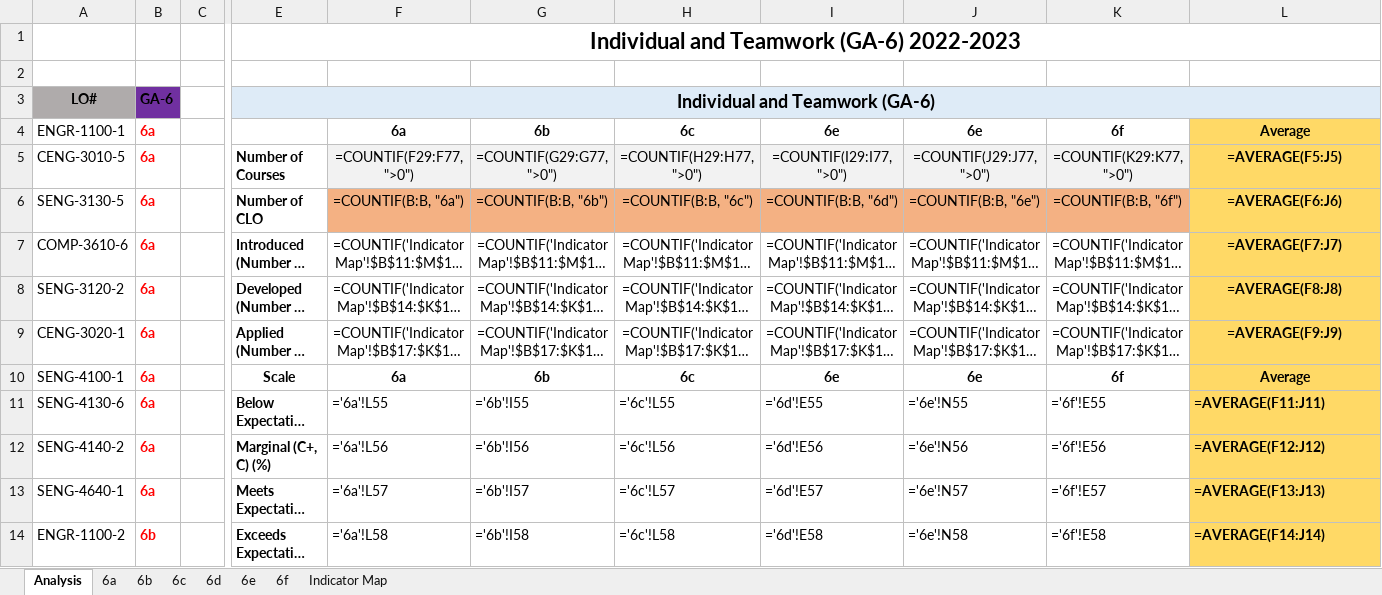
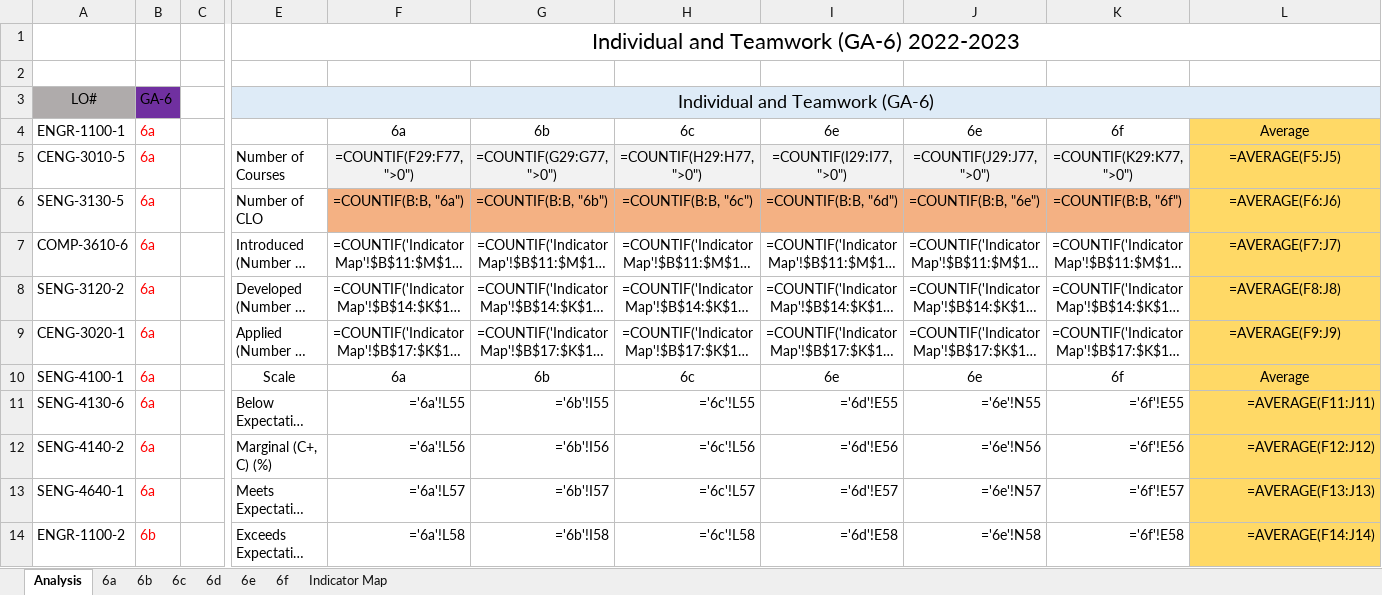
Before and after one commit to BajrangBLB/crm1, an Excel workbook: media/GA_6_-_Template.xlsx, sheet Analysis, drawn as a sheet; only a part is shown, gaps mark what is left out; long unchanged cells end in …; values as stored, in another font and other column widths than the file's, no borders; formulas without a stored value are shown as written; charts and pictures and conditional formats not drawn; the diff covers the shown part only; the diff names each change by its address in the sheet, - before the commit and + after, or states it on an @@ line.

```diff
--- a/media/GA_6_-_Template.xlsx (sheet Analysis)
+++ b/media/GA_6_-_Template.xlsx (sheet Analysis)
-E1 bold: on
+E1 bold: off
-A3:B3 bold: on
+A3:B3 bold: off
-E3 bold: on
+E3 bold: off
-B4:B14 bold: on
+B4:B14 bold: off
-F4:L4 bold: on
+F4:L4 bold: off
-E5:E9 bold: on
+E5:E9 bold: off
-L5:L9 bold: on
+L5:L9 bold: off
-E10:L10 bold: on
+E10:L10 bold: off
-E11:E14 bold: on
+E11:E14 bold: off
-F11:L14 alignment: left
+F11:L14 alignment: right
-L11:L14 bold: on
+L11:L14 bold: off
```
Also changed, not shown: cell formats elsewhere in this sheet, sheet 6a, sheet 6d, sheet 6f, sheet 6b, sheet 6c, sheet 6e, 1 more sheet, charts or pictures, media/GA_10_-_Template.xlsx, media/GA_12_-_Template.xlsx, 1 other file.
